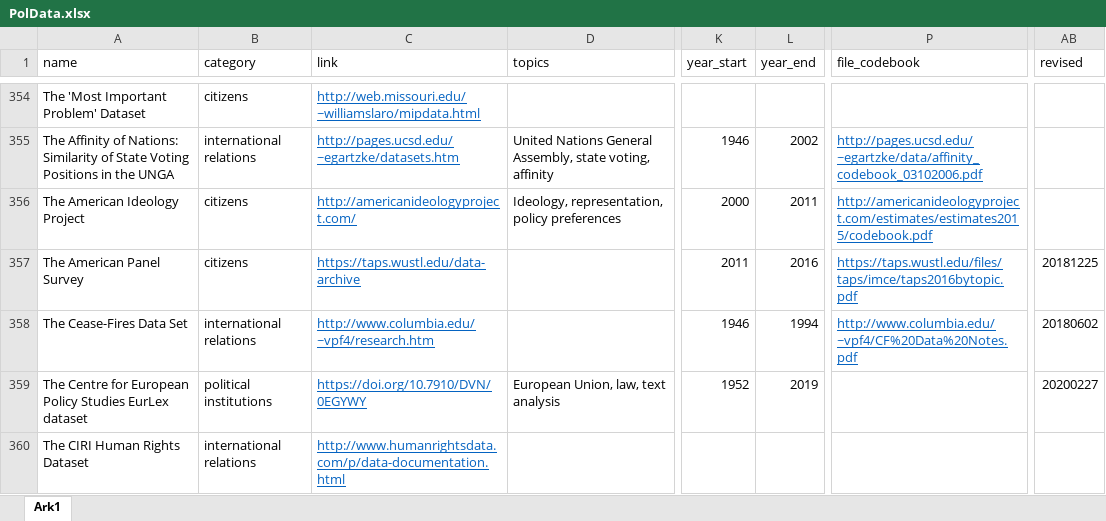
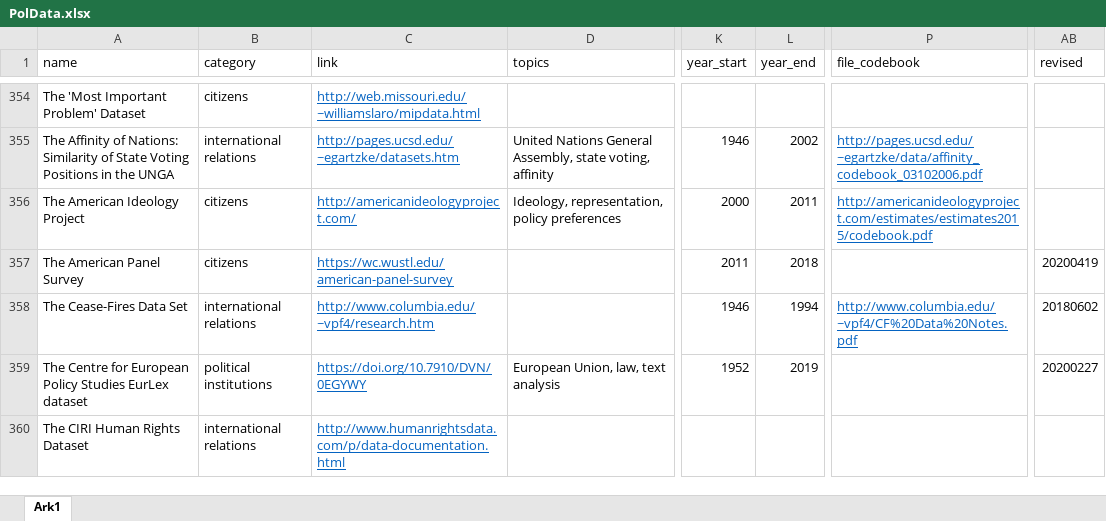
Before and after one commit to erikgahner/PolData, an Excel workbook: PolData.xlsx, sheet Ark1, drawn as a sheet; only a part is shown, gaps mark what is left out; values as stored, in another font and other column widths than the file's, no borders; the diff names each change by its address in the sheet, - before the commit and + after, or states it on an @@ line.

Commit message:
update 'The American Panel Survey'

```diff
--- a/PolData.xlsx (sheet Ark1)
+++ b/PolData.xlsx (sheet Ark1)
-C357 (link): https://taps.wustl.edu/data-archive
+C357 (link): https://wc.wustl.edu/american-panel-survey
-L357 (year_end): 2016
+L357 (year_end): 2018
-P357 (file_codebook): https://taps.wustl.edu/files/taps/imce/taps2016bytopic.pdf
+P357 (file_codebook): (empty)
-AB357 (revised): 20181225
+AB357 (revised): 20200419
```
Also changed, not shown: 3 other files.
